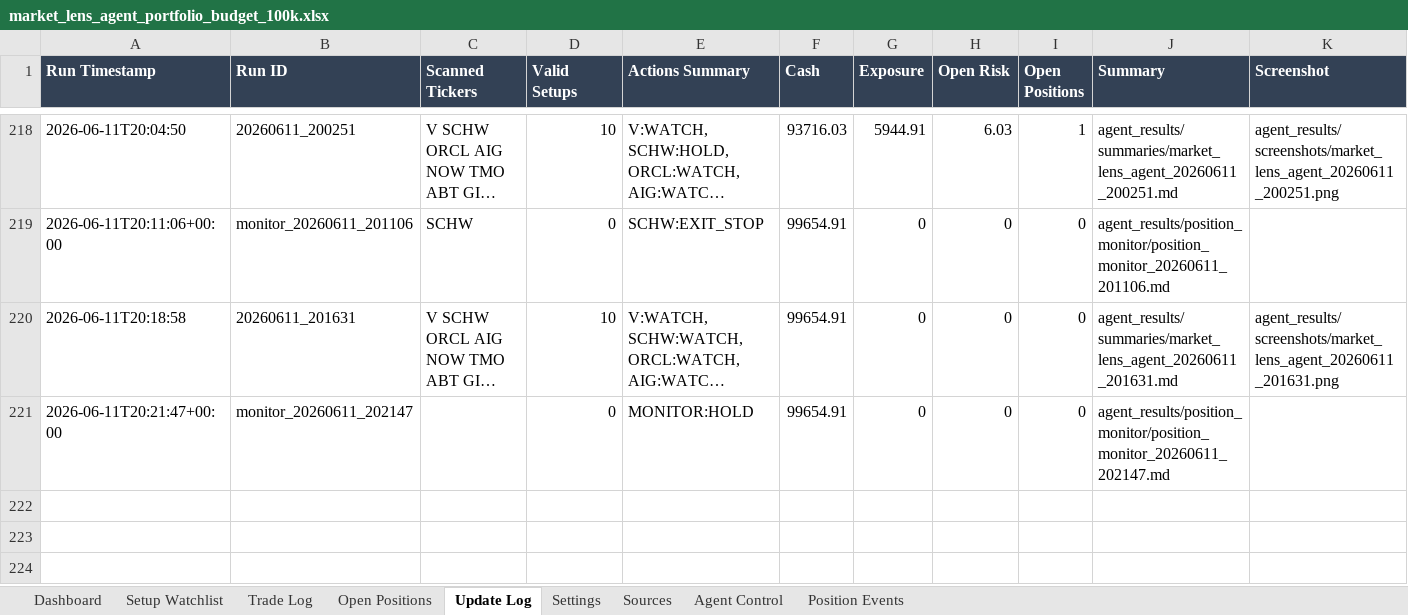
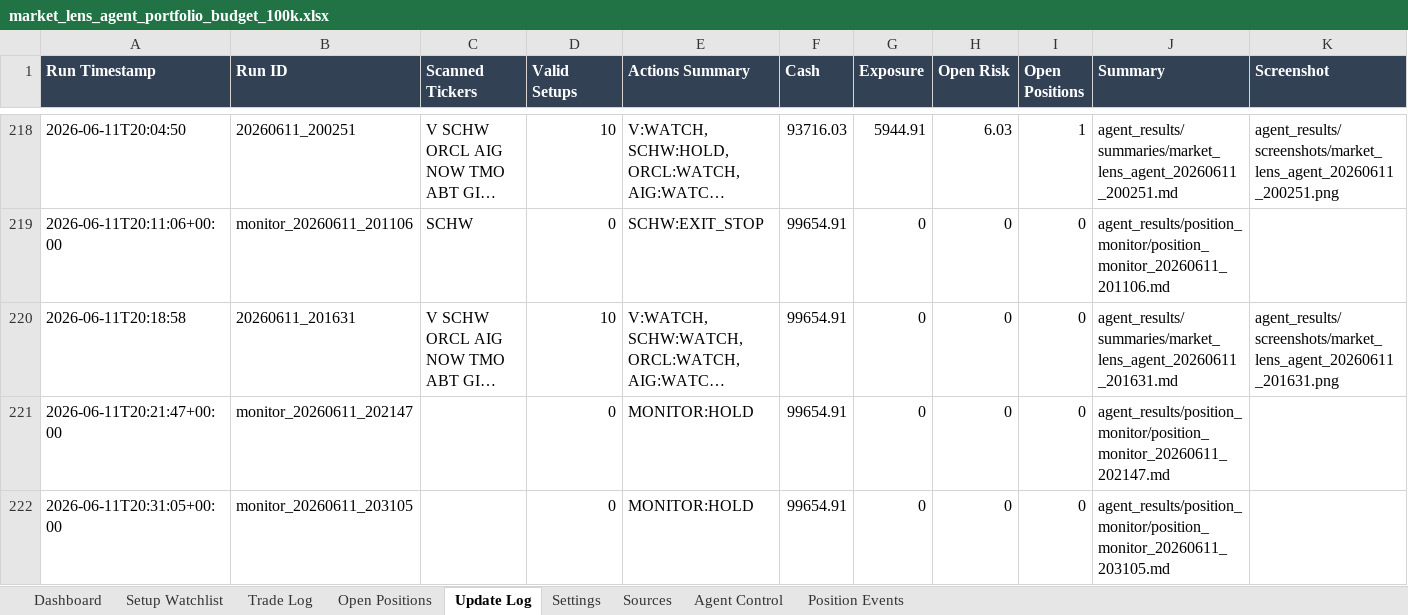
Before and after one commit to AviramDahan/market-lens-scanner, an Excel workbook: agent_tracker/market_lens_agent_portfolio_budget_100k.xlsx, sheet Update Log, drawn as a sheet; only a part is shown, gaps mark what is left out; long unchanged cells end in …; values as stored, in another font and other column widths than the file's, no borders; table styles not drawn; rows hold the shown columns only; the diff names each change by its address in the sheet, - before the commit and + after, or states it on an @@ line.

Commit message:
Update Market Lens position monitor

```diff
--- a/agent_tracker/market_lens_agent_portfolio_budget_100k.xlsx (sheet Update Log)
+++ b/agent_tracker/market_lens_agent_portfolio_budget_100k.xlsx (sheet Update Log)
+row 222: 2026-06-11T20:31:05+00:00 | monitor_20260611_203105 |  | 0 | MONITOR:HOLD | 99654.91 | 0 | 0 | 0 | agent_results/position_monitor/position_monitor_20260611_203105.md
```
Also changed, not shown: 1 other file.
